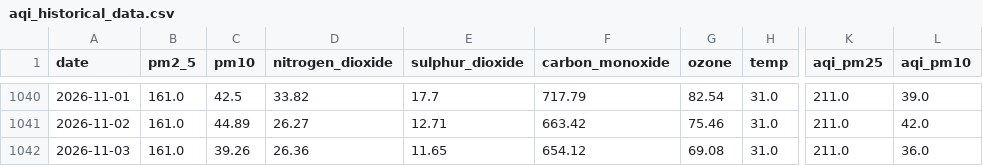
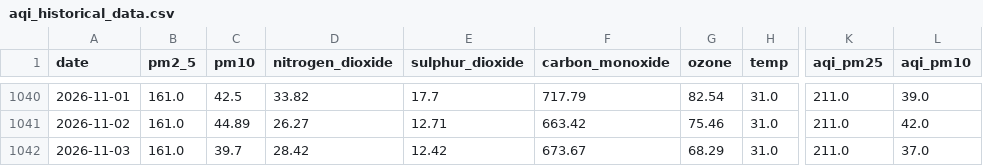
Before and after one commit to alisyedrafay/AQIPrediction_10Pearls_Cohort8, a CSV file: aqi_historical_data.csv, drawn as a sheet; only a part is shown, gaps mark what is left out; the diff names each change by its address in the sheet, - before the commit and + after, or states it on an @@ line.

```diff
--- a/aqi_historical_data.csv
+++ b/aqi_historical_data.csv
-C1042 (pm10): 39.26
+C1042 (pm10): 39.7
-D1042 (nitrogen_dioxide): 26.36
+D1042 (nitrogen_dioxide): 28.42
-E1042 (sulphur_dioxide): 11.65
+E1042 (sulphur_dioxide): 12.42
-F1042 (carbon_monoxide): 654.12
+F1042 (carbon_monoxide): 673.67
-G1042 (ozone): 69.08
+G1042 (ozone): 68.29
-L1042 (aqi_pm10): 36.0
+L1042 (aqi_pm10): 37.0
```
